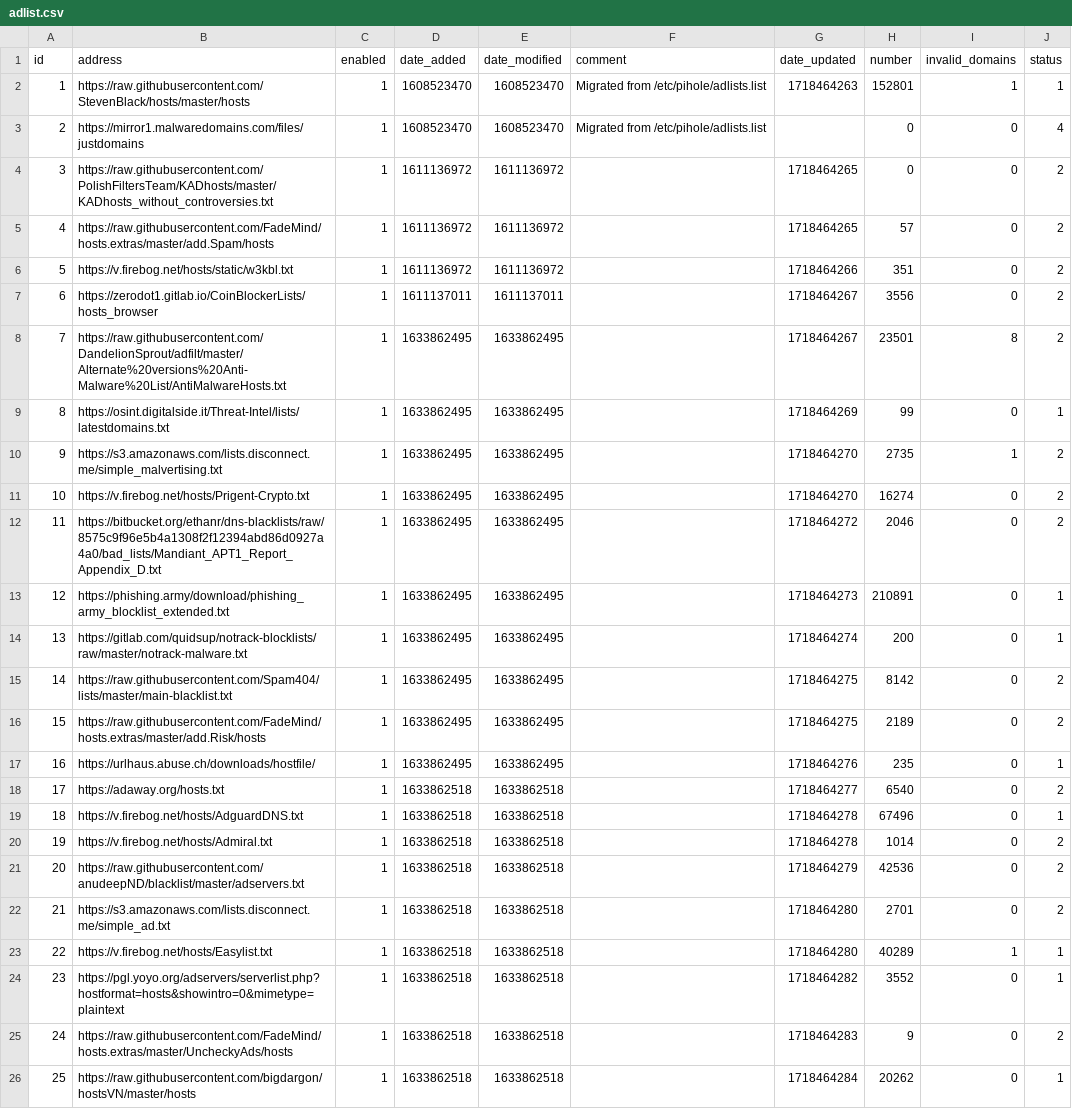
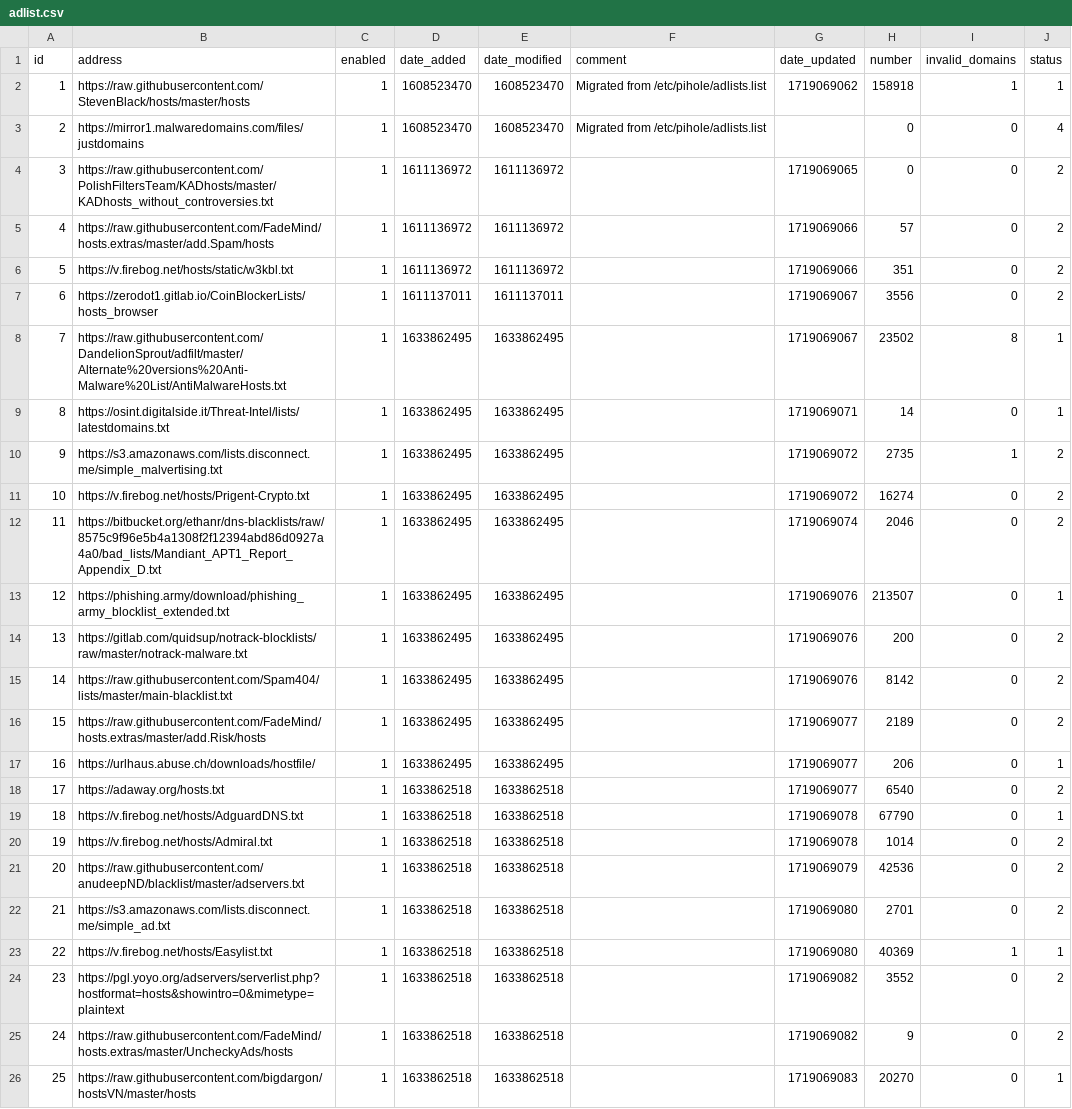
Before and after one commit to cd-nz/my-pihole-lists, a CSV file: adlist.csv, drawn as a sheet; the diff names each change by its address in the sheet, - before the commit and + after, or states it on an @@ line.

Commit message:
Updated June 23, 2024  3:20am

```diff
--- a/adlist.csv
+++ b/adlist.csv
-G2 (date_updated): 1718464263
+G2 (date_updated): 1719069062
-H2 (number): 152801
+H2 (number): 158918
-G4 (date_updated): 1718464265
+G4 (date_updated): 1719069065
-G5 (date_updated): 1718464265
+G5 (date_updated): 1719069066
-G6 (date_updated): 1718464266
+G6 (date_updated): 1719069066
-G7:G8 (date_updated): 1718464267
+G7:G8 (date_updated): 1719069067
-H8 (number): 23501
+H8 (number): 23502
-J8 (status): 2
+J8 (status): 1
-G9 (date_updated): 1718464269
+G9 (date_updated): 1719069071
-H9 (number): 99
+H9 (number): 14
-G10:G11 (date_updated): 1718464270
+G10:G11 (date_updated): 1719069072
-G12 (date_updated): 1718464272
+G12 (date_updated): 1719069074
-G13 (date_updated): 1718464273
+G13 (date_updated): 1719069076
-H13 (number): 210891
+H13 (number): 213507
-G14 (date_updated): 1718464274
+G14 (date_updated): 1719069076
-J14 (status): 1
+J14 (status): 2
-G15 (date_updated): 1718464275
+G15 (date_updated): 1719069076
-G16 (date_updated): 1718464275
+G16 (date_updated): 1719069077
-G17 (date_updated): 1718464276
+G17 (date_updated): 1719069077
-H17 (number): 235
+H17 (number): 206
-G18 (date_updated): 1718464277
+G18 (date_updated): 1719069077
-G19:G20 (date_updated): 1718464278
+G19:G20 (date_updated): 1719069078
-H19 (number): 67496
+H19 (number): 67790
-G21 (date_updated): 1718464279
+G21 (date_updated): 1719069079
-G22:G23 (date_updated): 1718464280
+G22:G23 (date_updated): 1719069080
-H23 (number): 40289
+H23 (number): 40369
-G24 (date_updated): 1718464282
+G24 (date_updated): 1719069082
-J24 (status): 1
+J24 (status): 2
-G25 (date_updated): 1718464283
+G25 (date_updated): 1719069082
-G26 (date_updated): 1718464284
+G26 (date_updated): 1719069083
-H26 (number): 20262
+H26 (number): 20270
```
